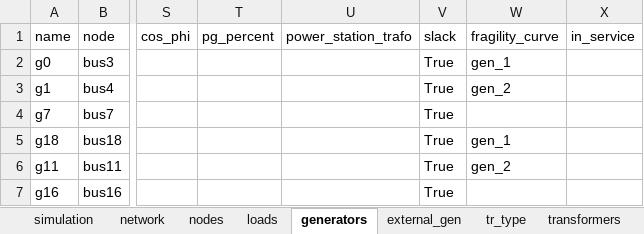
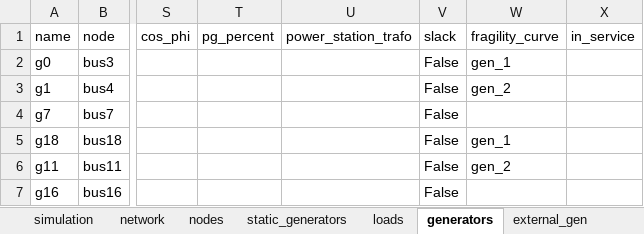
Before and after one commit to reXplan-project/reXplan-repo, an Excel workbook: jupyter_notebooks/file/input/strata_example/network.xlsx, sheet generators, drawn as a sheet; only a part is shown, gaps mark what is left out; values as stored, in another font and other column widths than the file's, no borders; the diff names each change by its address in the sheet, - before the commit and + after, or states it on an @@ line.

```diff
--- a/jupyter_notebooks/file/input/strata_example/network.xlsx (sheet generators)
+++ b/jupyter_notebooks/file/input/strata_example/network.xlsx (sheet generators)
+sheet tab: static_generators
-V2:V7 (slack): True
+V2:V7 (slack): False
```
Also changed, not shown: sheet cost, 7 other files.
